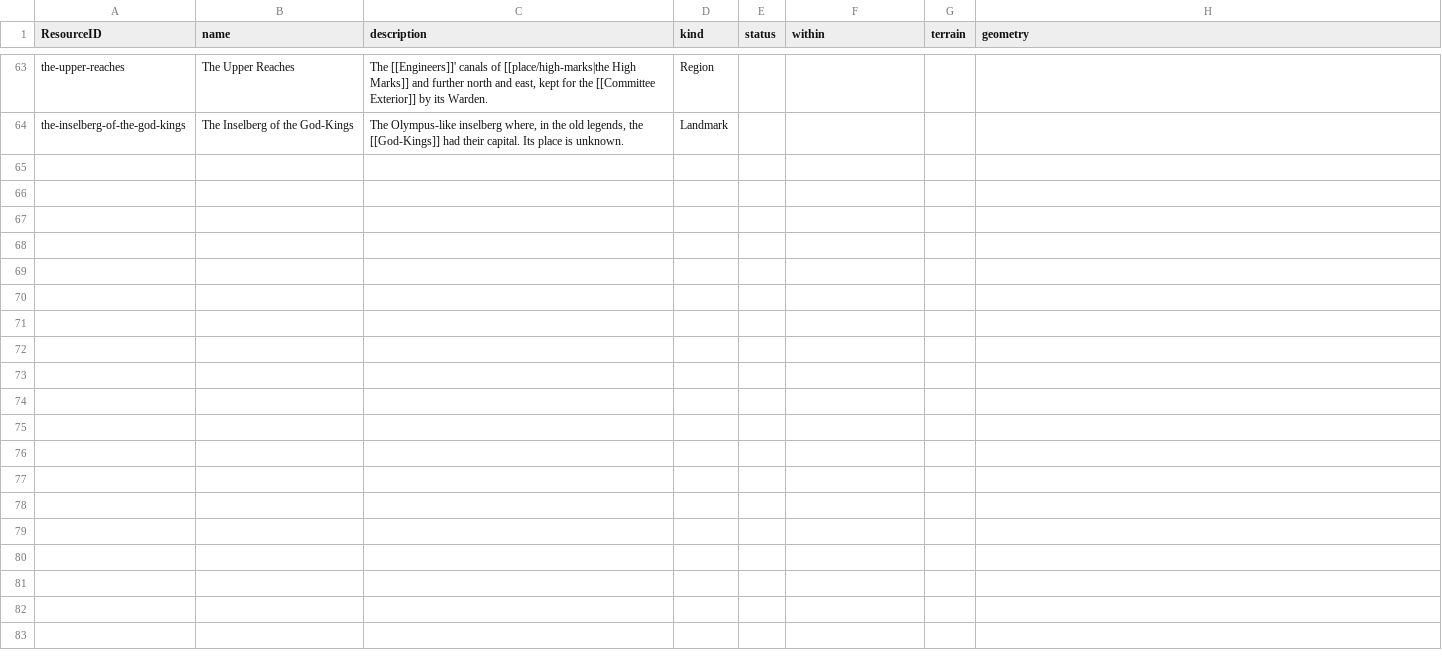
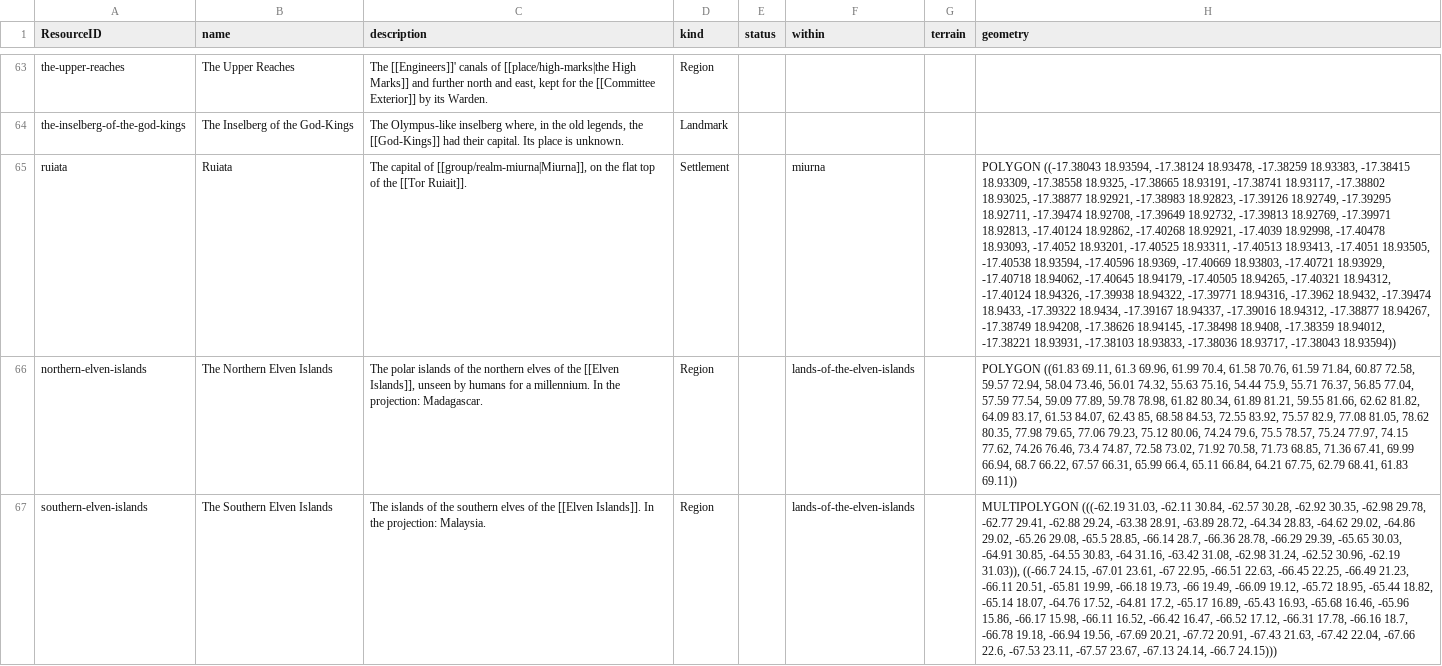
Before and after one commit to philtweir/cairn-world, a CSV file: layers/antenexus/data/place.csv, drawn as a sheet; only a part is shown, gaps mark what is left out; the diff names each change by its address in the sheet, - before the commit and + after, or states it on an @@ line.

```diff
--- a/layers/antenexus/data/place.csv
+++ b/layers/antenexus/data/place.csv
+row 65: ruiata | Ruiata | The capital of [[group/realm-miurna|Miurna]], on the flat top of the [[Tor Ruiait]]. | Settlement |  | miurna |  | POLYGON ((-17.38043 18.93594, -17.38124 18.93478, -17.38259 18.93383, -17.38415 18.93309, -17.38558 18.9325, -17.38665 18.93191, -17.38741 18.93117, -17.38802 18.93025, -17.38877 18.92921, -17.38983 18.92823, -17.39126 18.92749, -17.39295 18.92711, -17.39474 18.92708, -17.39649 18.92732, -17.39813 18.92769, -17.39971 18.92813, -17.40124 18.92862, -17.40268 18.92921, -17.4039 18.92998, -17.40478 18.93093, -17.4052 18.93201, -17.40525 18.93311, -17.40513 18.93413, -17.4051 18.93505, -17.40538 18.93594, -17.40596 18.9369, -17.40669 18.93803, -17.40721 18.93929, -17.40718 18.94062, -17.40645 18.94179, -17.40505 18.94265, -17.40321 18.94312, -17.40124 18.94326, -17.39938 18.94322, -17.39771 18.94316, -17.3962 18.9432, -17.39474 18.9433, -17.39322 18.9434, -17.39167 18.94337, -17.39016 18.94312, -17.38877 18.94267, -17.38749 18.94208, -17.38626 18.94145, -17.38498 18.9408, -17.38359 18.94012, -17.38221 18.93931, -17.38103 18.93833, -17.38036 18.93717, -17.38043 18.93594))
+row 66: northern-elven-islands | The Northern Elven Islands | The polar islands of the northern elves of the [[Elven Islands]], unseen by humans for a millennium. In the projection: Madagascar. | Region |  | lands-of-the-elven-islands |  | POLYGON ((61.83 69.11, 61.3 69.96, 61.99 70.4, 61.58 70.76, 61.59 71.84, 60.87 72.58, 59.57 72.94, 58.04 73.46, 56.01 74.32, 55.63 75.16, 54.44 75.9, 55.71 76.37, 56.85 77.04, 57.59 77.54, 59.09 77.89, 59.78 78.98, 61.82 80.34, 61.89 81.21, 59.55 81.66, 62.62 81.82, 64.09 83.17, 61.53 84.07, 62.43 85, 68.58 84.53, 72.55 83.92, 75.57 82.9, 77.08 81.05, 78.62 80.35, 77.98 79.65, 77.06 79.23, 75.12 80.06, 74.24 79.6, 75.5 78.57, 75.24 77.97, 74.15 77.62, 74.26 76.46, 73.4 74.87, 72.58 73.02, 71.92 70.58, 71.73 68.85, 71.36 67.41, 69.99 66.94, 68.7 66.22, 67.57 66.31, 65.99 66.4, 65.11 66.84, 64.21 67.75, 62.79 68.41, 61.83 69.11))
+row 67: southern-elven-islands | The Southern Elven Islands | The islands of the southern elves of the [[Elven Islands]]. In the projection: Malaysia. | Region |  | lands-of-the-elven-islands |  | MULTIPOLYGON (((-62.19 31.03, -62.11 30.84, -62.57 30.28, -62.92 30.35, -62.98 29.78, -62.77 29.41, -62.88 29.24, -63.38 28.91, -63.89 28.72, -64.34 28.83, -64.62 29.02, -64.86 29.02, -65.26 29.08, -65.5 28.85, -66.14 28.7, -66.36 28.78, -66.29 29.39, -65.65 30.03, -64.91 30.85, -64.55 30.83, -64 31.16, -63.42 31.08, -62.98 31.24, -62.52 30.96, -62.19 31.03)), ((-66.7 24.15, -67.01 23.61, -67 22.95, -66.51 22.63, -66.45 22.25, -66.49 21.23, -66.11 20.51, -65.81 19.99, -66.18 19.73, -66 19.49, -66.09 19.12, -65.72 18.95, -65.44 18.82, -65.14 18.07, -64.76 17.52, -64.81 17.2, -65.17 16.89, -65.43 16.93, -65.68 16.46, -65.96 15.86, -66.17 15.98, -66.11 16.52, -66.42 16.47, -66.52 17.12, -66.31 17.78, -66.16 18.7, -66.78 19.18, -66.94 19.56, -67.69 20.21, -67.72 20.91, -67.43 21.63, -67.42 22.04, -67.66 22.6, -67.53 23.11, -67.57 23.67, -67.13 24.14, -66.7 24.15)))
```
Also changed, not shown: layers/antenexus/data/group.csv, layers/antenexus/globe.csv, 13 other files.
